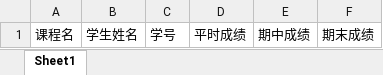
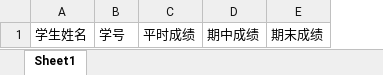
Before and after one commit to Sean-Zheng/ExaminationManagement, an Excel workbook: ExaminationManagement/Resources/Templates/学生成绩模板.xlsx, sheet Sheet1, drawn as a sheet; values as stored, in another font and other column widths than the file's, no borders; the diff names each change by its address in the sheet, - before the commit and + after, or states it on an @@ line.

```diff
--- a/ExaminationManagement/Resources/Templates/学生成绩模板.xlsx (sheet Sheet1)
+++ b/ExaminationManagement/Resources/Templates/学生成绩模板.xlsx (sheet Sheet1)
-column A, row 1: 课程名
```
Also changed, not shown: 21 other files.
